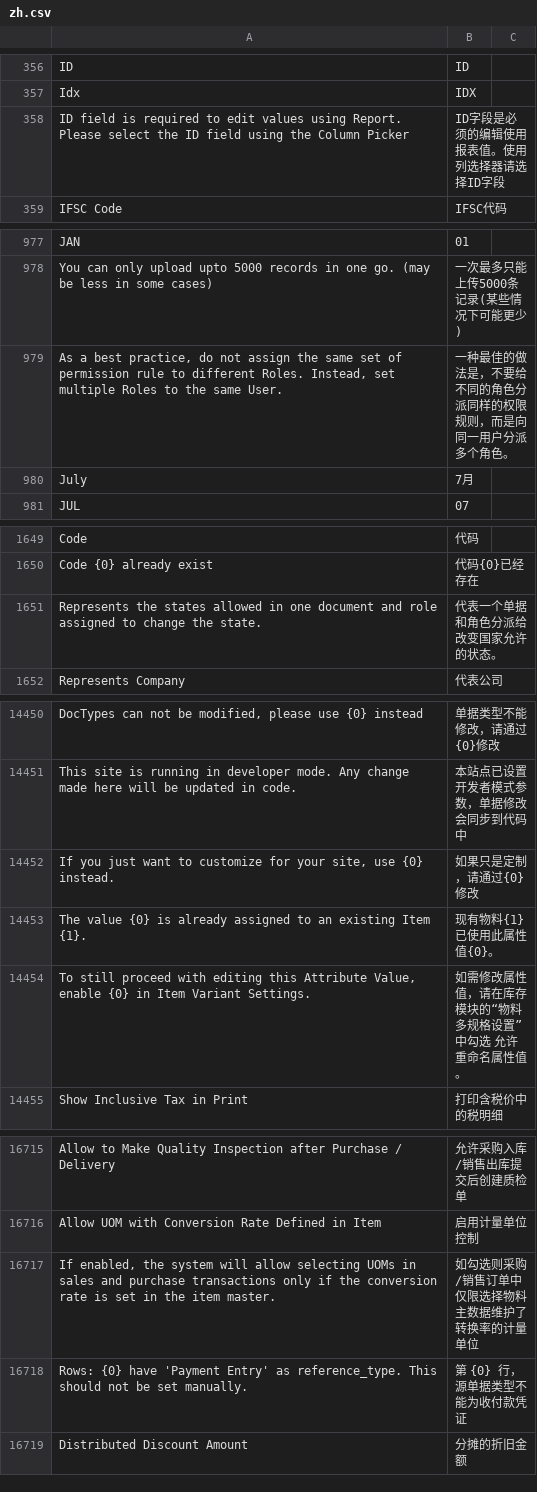
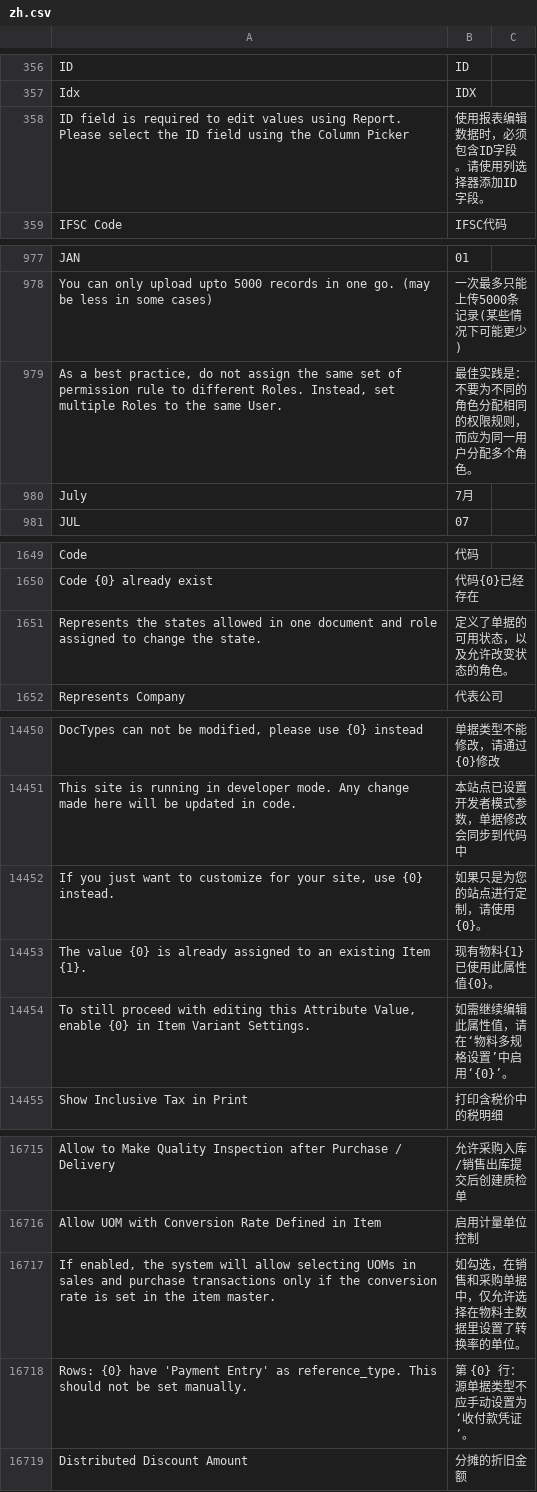
Before and after one commit to jinseyd/erpnext_chinese, a CSV file: erpnext_chinese/translations/zh.csv, drawn as a sheet; only a part is shown, gaps mark what is left out; the diff covers the shown part only; the diff names each change by its address in the sheet, - before the commit and + after, or states it on an @@ line.

```diff
--- a/erpnext_chinese/translations/zh.csv
+++ b/erpnext_chinese/translations/zh.csv
-B358: ID字段是必须的编辑使用报表值。使用列选择器请选择ID字段
+B358: 使用报表编辑数据时，必须包含ID字段。请使用列选择器添加ID字段。
-B979: 一种最佳的做法是，不要给不同的角色分派同样的权限规则，而是向同一用户分派多个角色。
+B979: 最佳实践是：不要为不同的角色分配相同的权限规则，而应为同一用户分配多个角色。
-B1651: 代表一个单据和角色分派给改变国家允许的状态。
+B1651: 定义了单据的可用状态，以及允许改变状态的角色。
-B14452: 如果只是定制，请通过{0}修改
+B14452: 如果只是为您的站点进行定制，请使用 {0}。
-B14454: 如需修改属性值，请在库存模块的“物料多规格设置”中勾选 允许重命名属性值。
+B14454: 如需继续编辑此属性值，请在‘物料多规格设置’中启用‘{0}’。
-B16717: 如勾选则采购/销售订单中仅限选择物料主数据维护了转换率的计量单位
+B16717: 如勾选，在销售和采购单据中，仅允许选择在物料主数据里设置了转换率的单位。
-B16718: 第 {0} 行，源单据类型不能为收付款凭证
+B16718: 第 {0} 行：源单据类型不应手动设置为‘收付款凭证’。
```
Also changed, not shown: 40 edited cells elsewhere in this file.
